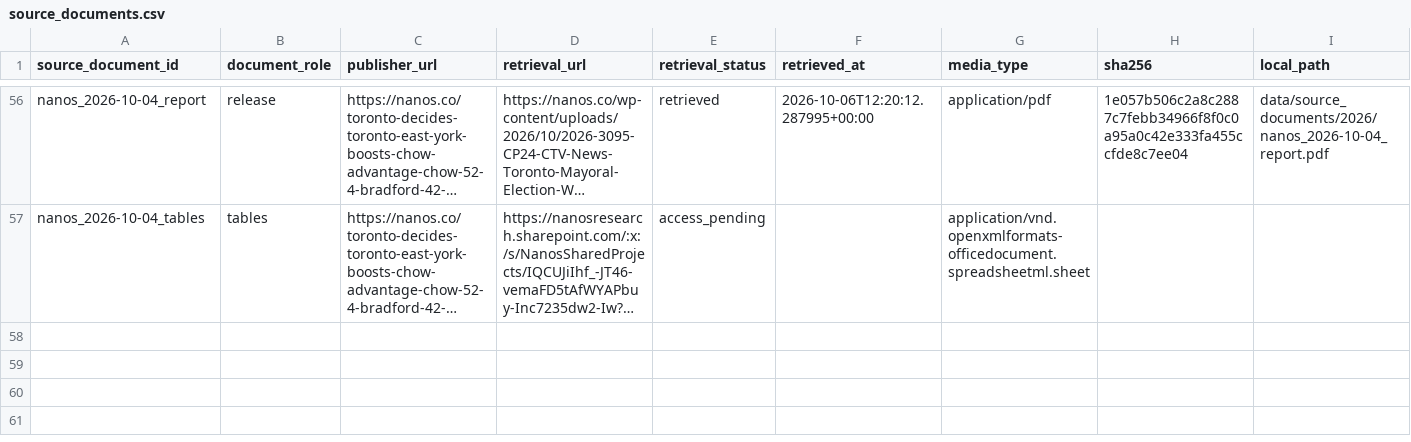
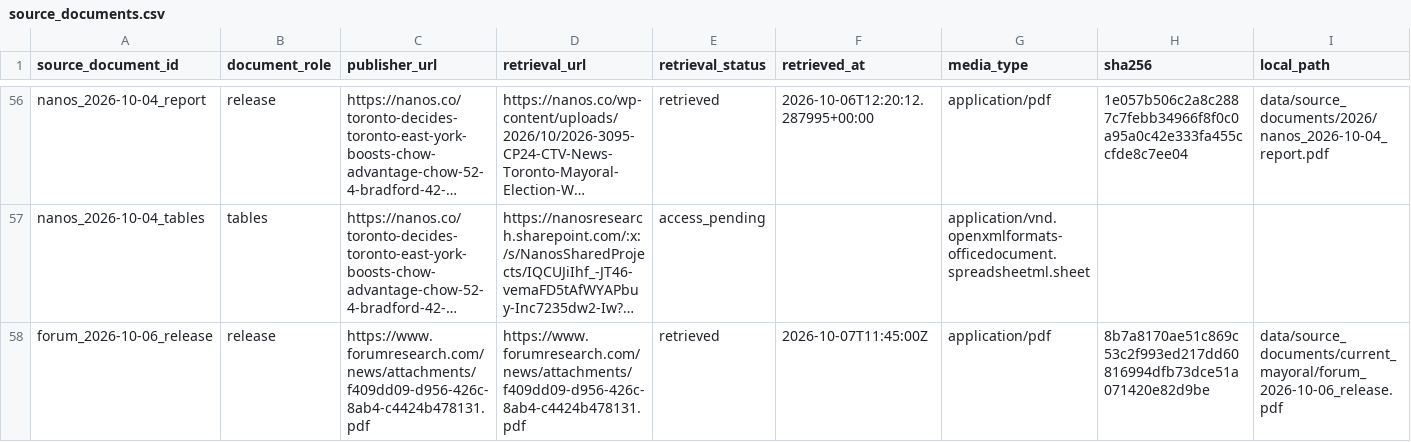
Before and after one commit to alexwolson/toronto-election-poll-tracker-data, a CSV file: data/raw/polls/source_documents.csv, drawn as a sheet; only a part is shown, gaps mark what is left out; long unchanged cells end in …; rows hold the shown columns only; the diff names each change by its address in the sheet, - before the commit and + after, or states it on an @@ line.

```diff
--- a/data/raw/polls/source_documents.csv
+++ b/data/raw/polls/source_documents.csv
+row 58: forum_2026-10-06_release | release | https://www.forumresearch.com/news/attachments/f409dd09-d956-426c-8ab4-c4424b478131.pdf | https://www.forumresearch.com/news/attachments/f409dd09-d956-426c-8ab4-c4424b478131.pdf | retrieved | 2026-10-07T11:45:00Z | application/pdf | 8b7a8170ae51c869c53c2f993ed217dd60816994dfb73dce51a071420e82d9be | data/source_documents/current_mayoral/forum_2026-10-06_release.pdf
```
Also changed, not shown: data/raw/polls/poll_readings.csv, data/raw/polls/poll_responses.csv, 8 other files.
